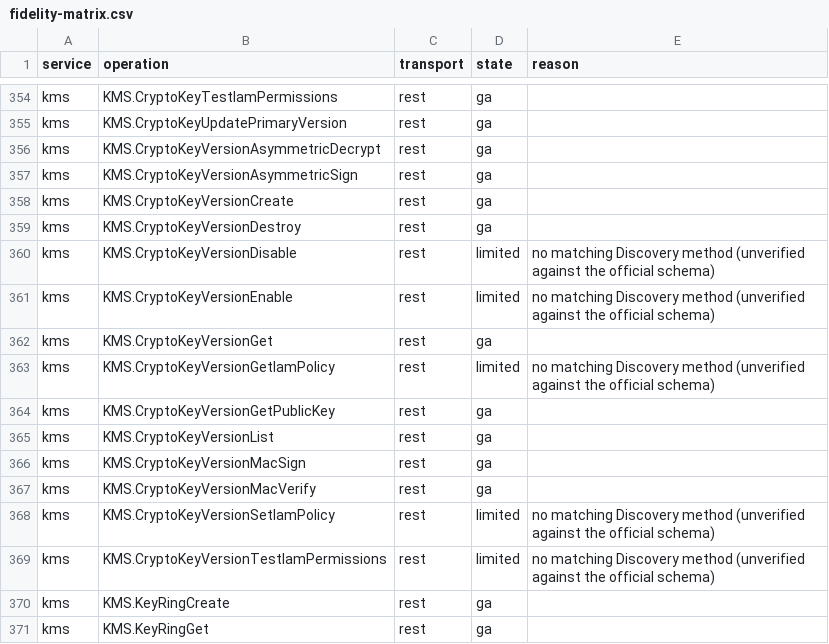
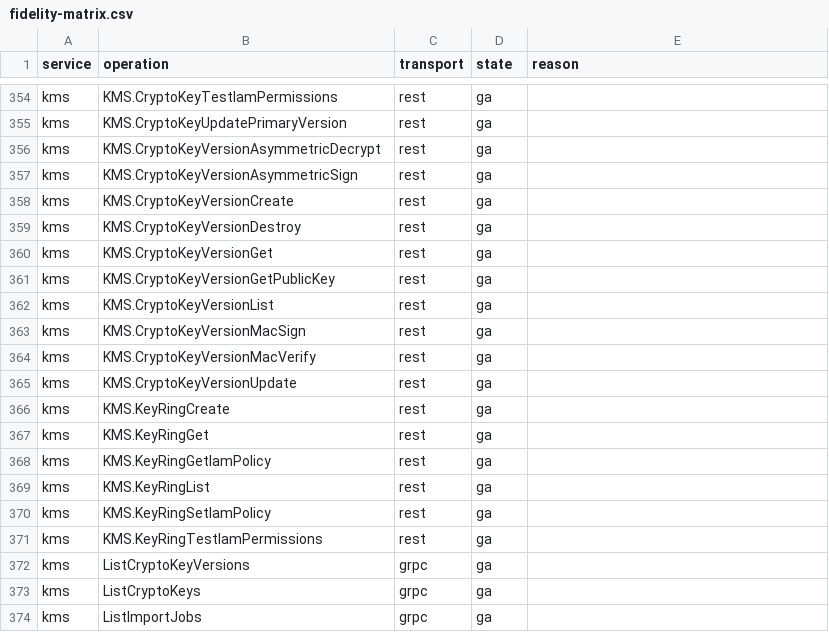
Before and after one commit to aamerik/jaiscloud, a CSV file: docs/fidelity/fidelity-matrix.csv, drawn as a sheet; only a part is shown, gaps mark what is left out; the shorter side is filled out with more unchanged rows; removed rows and columns are numbered as before the commit, all else as after; the diff names each change by its address in the sheet, - before the commit and + after, or states it on an @@ line.

Commit message:
fix(gcp/kms): align cryptoKeyVersion REST state + IAM with real KMS
The emulator served three REST operations that do not exist in the
official KMS v1 Discovery (and have no gRPC equivalent): version-level
:disable/:enable custom verbs and version-level get/set/testIamPolicy.
Real KMS changes a version's state through cryptoKeyVersions.patch and
scopes IAM to key rings and crypto keys.

- codec: drop version :disable/:enable/:*IamPolicy; map PATCH
  cryptoKeyVersions/{v} -> CryptoKeyVersionUpdate; unrecognized version
  custom verbs now fail loud (404) instead of falling through to GET
- provider: CryptoKeyVersionUpdate reads state + updateMask (state-only,
  ENABLED/DISABLED); version IAM rejected on the REST path
- grpc: KMS IAM no longer owns cryptoKeyVersions resource names
- fidelity: 5 non-standard REST cells removed, patch cell added
  (REST no-Discovery-method cells 8 -> 3, all functions)

```diff
--- a/docs/fidelity/fidelity-matrix.csv
+++ b/docs/fidelity/fidelity-matrix.csv
-row 360: kms | KMS.CryptoKeyVersionDisable | rest | limited | no matching Discovery method (unverified against the official schema)
-row 361: kms | KMS.CryptoKeyVersionEnable | rest | limited | no matching Discovery method (unverified against the official schema)
-row 363: kms | KMS.CryptoKeyVersionGetIamPolicy | rest | limited | no matching Discovery method (unverified against the official schema)
-row 368: kms | KMS.CryptoKeyVersionSetIamPolicy | rest | limited | no matching Discovery method (unverified against the official schema)
-row 369: kms | KMS.CryptoKeyVersionTestIamPermissions | rest | limited | no matching Discovery method (unverified against the official schema)
+row 365: kms | KMS.CryptoKeyVersionUpdate | rest | ga
```
Also changed, not shown: 10 other files.
